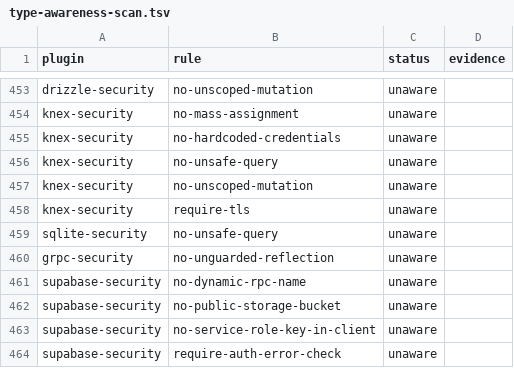
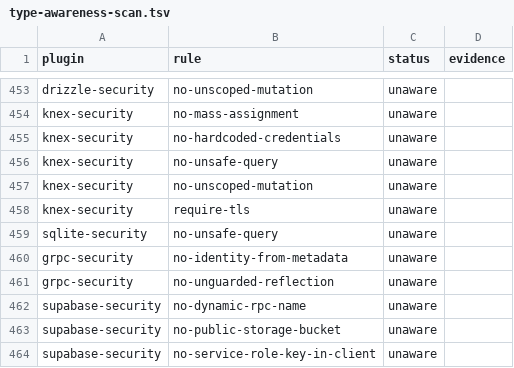
Before and after one commit to ofri-peretz/eslint, a TSV file: .agent/type-awareness-scan.tsv, drawn as a sheet; only a part is shown, gaps mark what is left out; the shorter side is filled out with more unchanged rows.

```diff
--- a/.agent/type-awareness-scan.tsv
+++ b/.agent/type-awareness-scan.tsv
@@ -459,2 +459,3 @@ knex-security	require-tls	unaware
 sqlite-security	no-unsafe-query	unaware	
+grpc-security	no-identity-from-metadata	unaware	
 grpc-security	no-unguarded-reflection	unaware	
```
Also changed, not shown: 50 other files.
